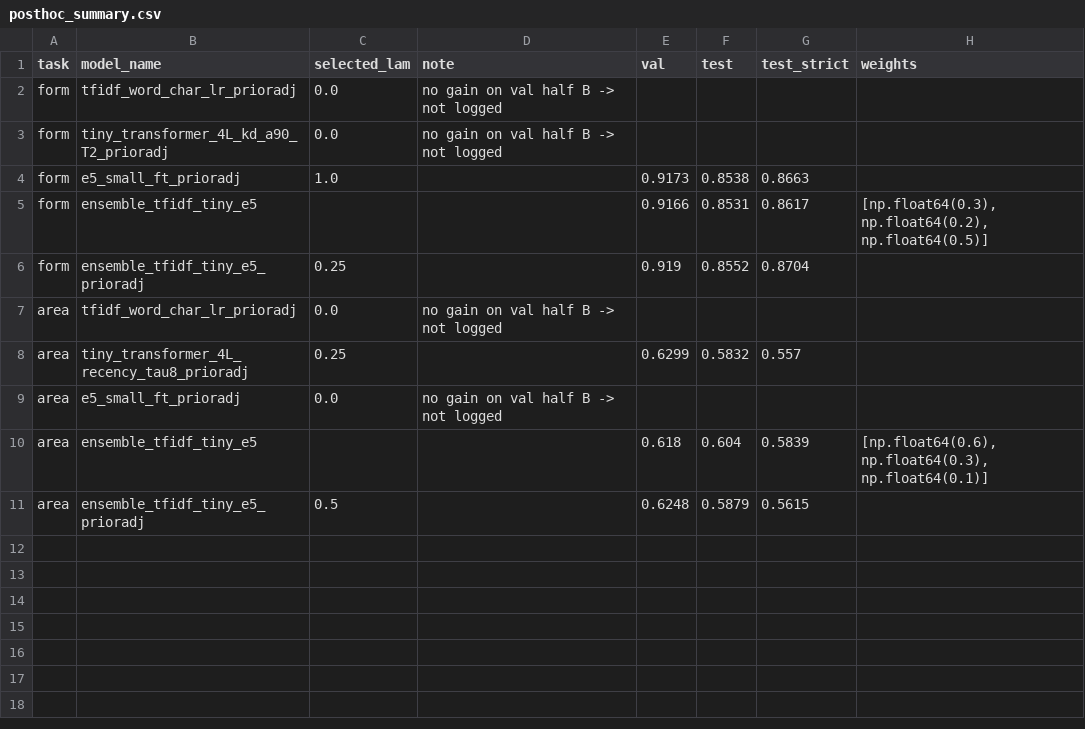
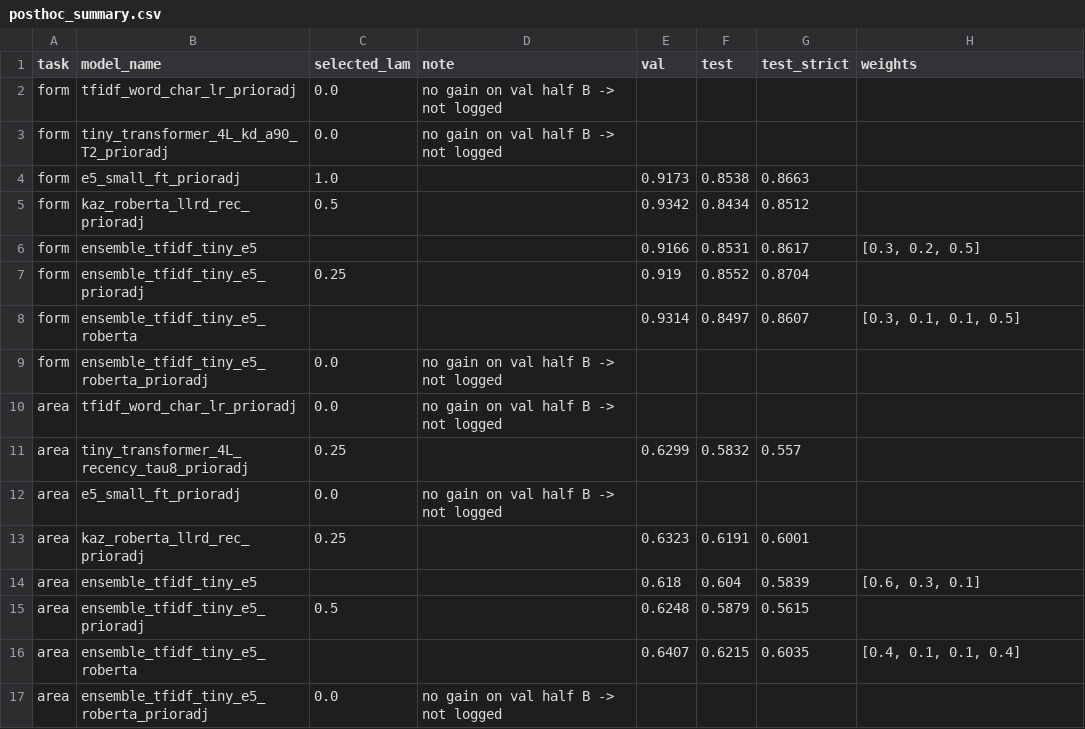
Before and after one commit to Na-Ilyas/Kazakh_legal_acts_classification, a CSV file: results/posthoc_summary.csv, drawn as a sheet.

```diff
--- a/results/posthoc_summary.csv
+++ b/results/posthoc_summary.csv
@@ -4,4 +4,7 @@ form,tiny_transformer_4L_kd_a90_T2_prioradj,0.0,no gain on val half B -> not log
 form,e5_small_ft_prioradj,1.0,,0.9173,0.8538,0.8663,
-form,ensemble_tfidf_tiny_e5,,,0.9166,0.8531,0.8617,"[np.float64(0.3), np.float64(0.2), np.float64(0.5)]"
+form,kaz_roberta_llrd_rec_prioradj,0.5,,0.9342,0.8434,0.8512,
+form,ensemble_tfidf_tiny_e5,,,0.9166,0.8531,0.8617,"[0.3, 0.2, 0.5]"
 form,ensemble_tfidf_tiny_e5_prioradj,0.25,,0.919,0.8552,0.8704,
+form,ensemble_tfidf_tiny_e5_roberta,,,0.9314,0.8497,0.8607,"[0.3, 0.1, 0.1, 0.5]"
+form,ensemble_tfidf_tiny_e5_roberta_prioradj,0.0,no gain on val half B -> not logged,,,,
 area,tfidf_word_char_lr_prioradj,0.0,no gain on val half B -> not logged,,,,
@@ -9,3 +12,6 @@ area,tiny_transformer_4L_recency_tau8_prioradj,0.25,,0.6299,0.5832,0.557,
 area,e5_small_ft_prioradj,0.0,no gain on val half B -> not logged,,,,
-area,ensemble_tfidf_tiny_e5,,,0.618,0.604,0.5839,"[np.float64(0.6), np.float64(0.3), np.float64(0.1)]"
+area,kaz_roberta_llrd_rec_prioradj,0.25,,0.6323,0.6191,0.6001,
+area,ensemble_tfidf_tiny_e5,,,0.618,0.604,0.5839,"[0.6, 0.3, 0.1]"
 area,ensemble_tfidf_tiny_e5_prioradj,0.5,,0.6248,0.5879,0.5615,
+area,ensemble_tfidf_tiny_e5_roberta,,,0.6407,0.6215,0.6035,"[0.4, 0.1, 0.1, 0.4]"
+area,ensemble_tfidf_tiny_e5_roberta_prioradj,0.0,no gain on val half B -> not logged,,,,
```
Also changed, not shown: results/error_by_body_type.csv, results/error_by_length.csv, 38 other files.
